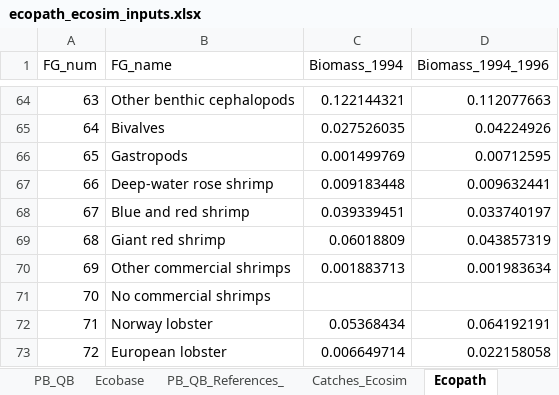
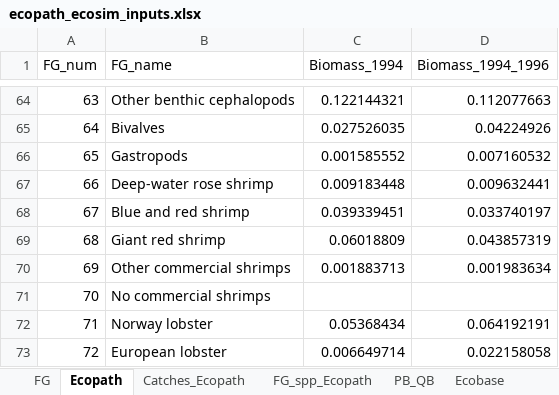
Before and after one commit to danielvilasgonzalez/WMed_EwE, an Excel workbook: scripts/downloads/ecopath_ecosim_inputs.xlsx, sheet Ecopath, drawn as a sheet; only a part is shown, gaps mark what is left out; values as stored, in another font and other column widths than the file's, no borders; the diff names each change by its address in the sheet, - before the commit and + after, or states it on an @@ line.

```diff
--- a/scripts/downloads/ecopath_ecosim_inputs.xlsx (sheet Ecopath)
+++ b/scripts/downloads/ecopath_ecosim_inputs.xlsx (sheet Ecopath)
@@ sheet tab order changed: FG | Ecopath | Catches_Ecopath | FG_spp_Ecopath | PB_QB | Ecobase @@
-C66 (Biomass_1994): 0.001499769
+C66 (Biomass_1994): 0.001585552
-D66 (Biomass_1994_1996): 0.00712595
+D66 (Biomass_1994_1996): 0.007160532
```
Also changed, not shown: sheet FG_spp_Ecopath, sheet Ecosim, sheet FG_spp_Ecosim, other sheet tabs, 25 other files.
